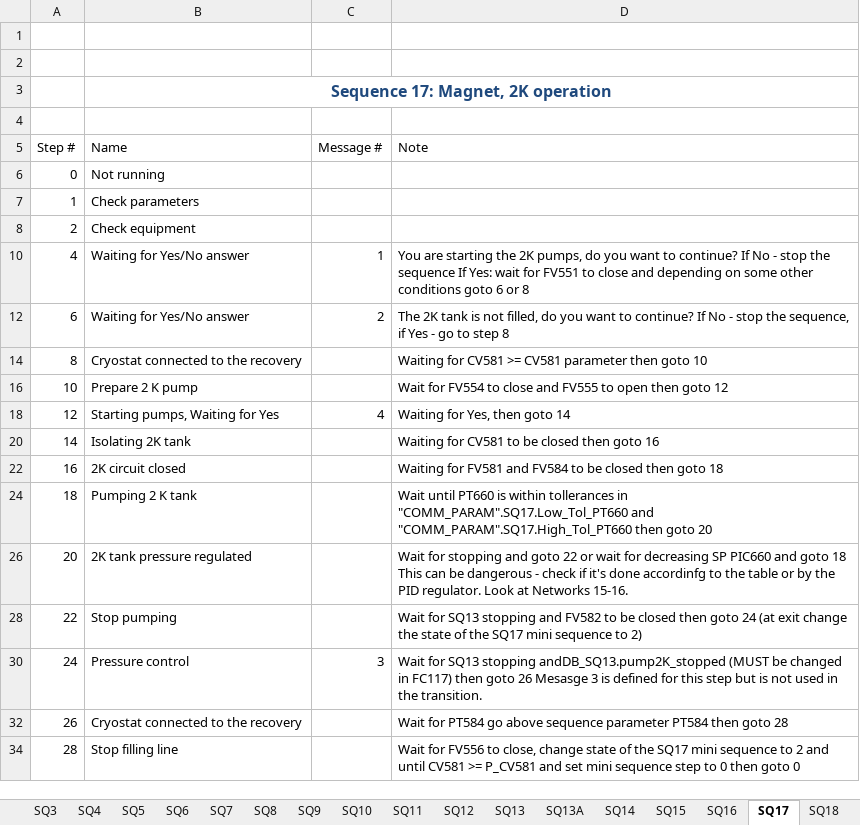
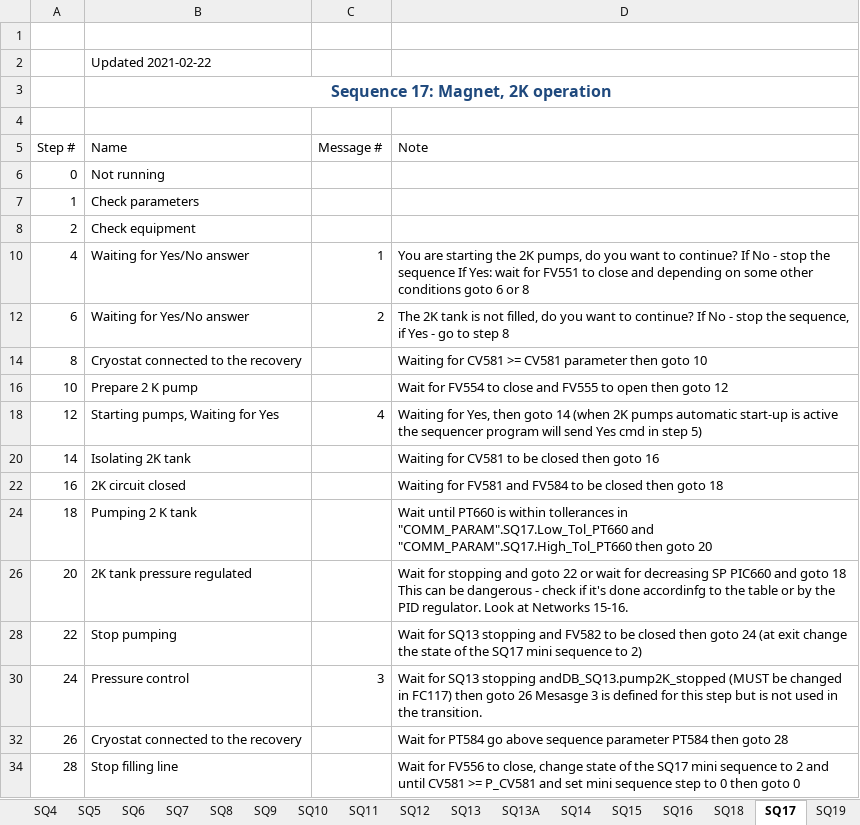
Before and after one commit to freia-lab/e3-gersemi, an Excel workbook: doc/Sequences-steps.xlsx, sheet SQ17, drawn as a sheet; values as stored, in another font and other column widths than the file's, no borders; table styles not drawn; the diff names each change by its address in the sheet, - before the commit and + after, or states it on an @@ line.

```diff
--- a/doc/Sequences-steps.xlsx (sheet SQ17)
+++ b/doc/Sequences-steps.xlsx (sheet SQ17)
@@ sheet tab order changed: SQ4 | SQ5 | SQ6 | SQ7 | SQ8 | SQ9 | SQ10 | SQ11 | SQ12 | SQ13 | SQ13A | SQ14 | SQ15 | SQ16 | SQ18 | SQ17 | SQ19 @@
-B2 (Name): (empty)
+B2 (Name): Updated 2021-02-22
-D18 (Note): …goto 14
+D18 (Note): …goto 14 (when 2K pumps automatic start-up is active the sequencer program will send Yes cmd in step 5)
```
Also changed, not shown: sheet SQ9, 4 other files.
